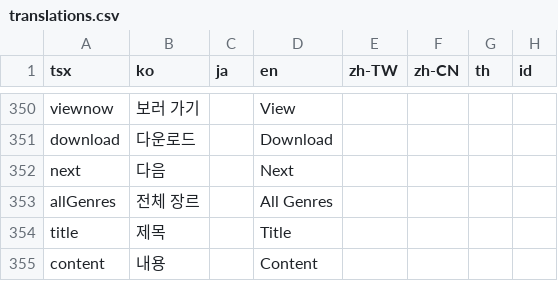
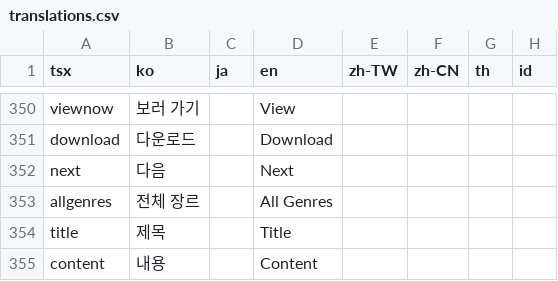
Before and after one commit to rafi-isakh/animation-studio, a CSV file: public/translations.csv, drawn as a sheet; only a part is shown, gaps mark what is left out; the diff names each change by its address in the sheet, - before the commit and + after, or states it on an @@ line.

Commit message:
fixed a wrong spelling.

```diff
--- a/public/translations.csv
+++ b/public/translations.csv
-A353 (tsx): allGenres
+A353 (tsx): allgenres
```
